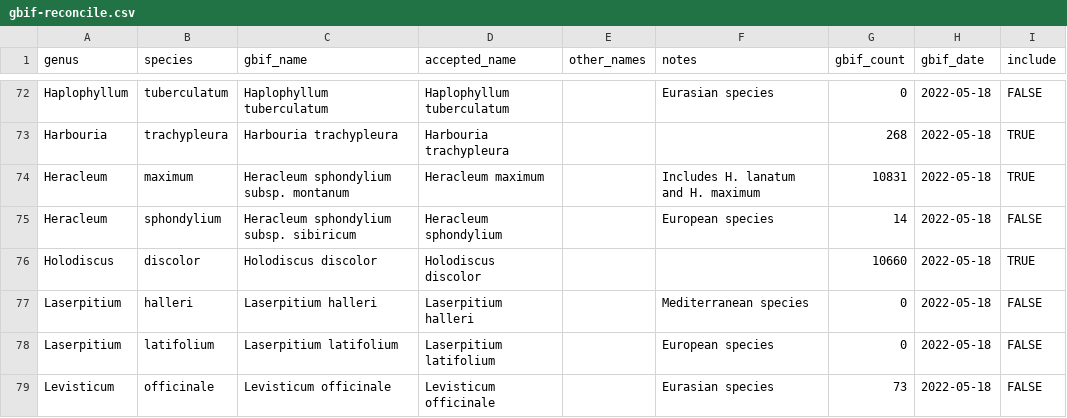
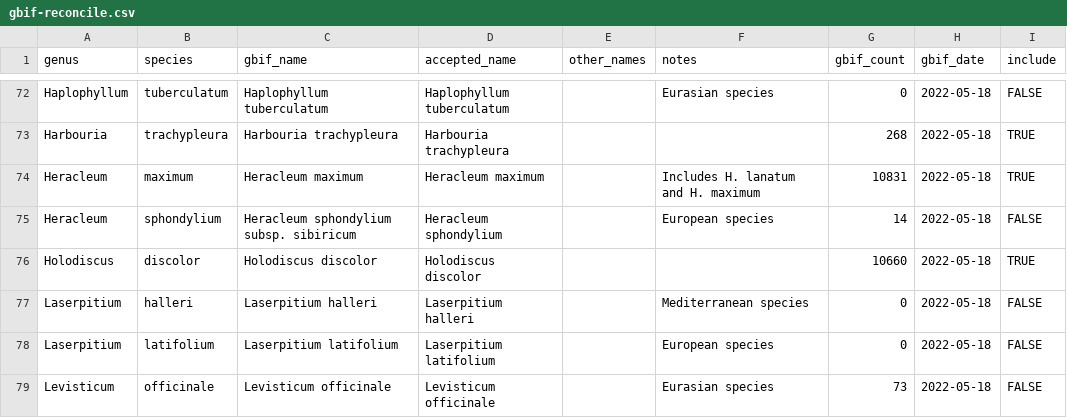
Before and after one commit to Big-Biodiversity-Collaborative/SwallowtailClimateChange, a CSV file: data/gbif-reconcile.csv, drawn as a sheet; only a part is shown, gaps mark what is left out.

Commit message:
Pull observation data including 2024 observations
+ Update accepted name of Heracleum maximum
+ Add year range functionality to download_gbif
+ Restrict download query to observation from 2000-2024
+ Re-download all observations

```diff
--- a/data/gbif-reconcile.csv
+++ b/data/gbif-reconcile.csv
@@ -73,3 +73,3 @@ Haplophyllum,tuberculatum,Haplophyllum tuberculatum,Haplophyllum tuberculatum,,E
 Harbouria,trachypleura,Harbouria trachypleura,Harbouria trachypleura,,,268,2022-05-18,TRUE
-Heracleum,maximum,Heracleum sphondylium subsp. montanum,Heracleum maximum,,Includes H. lanatum and H. maximum,10831,2022-05-18,TRUE
+Heracleum,maximum,Heracleum maximum,Heracleum maximum,,Includes H. lanatum and H. maximum,10831,2022-05-18,TRUE
 Heracleum,sphondylium,Heracleum sphondylium subsp. sibiricum,Heracleum sphondylium,,European species,14,2022-05-18,FALSE
```
Also changed, not shown: 3 other files.
